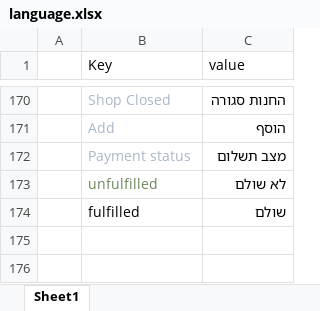
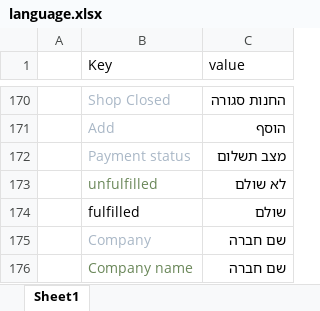
Before and after one commit to chaya7282/flask-shop-master, an Excel workbook: flaskshop/static/uploads/language.xlsx, sheet Sheet1, drawn as a sheet; only a part is shown, gaps mark what is left out; values as stored, in another font and other column widths than the file's, no borders; the diff names each change by its address in the sheet, - before the commit and + after, or states it on an @@ line.

```diff
--- a/flaskshop/static/uploads/language.xlsx (sheet Sheet1)
+++ b/flaskshop/static/uploads/language.xlsx (sheet Sheet1)
+row 175:  | Company | שם חברה
+row 176:  | Company name | שם חברה
```
Also changed, not shown: 10 other files.
